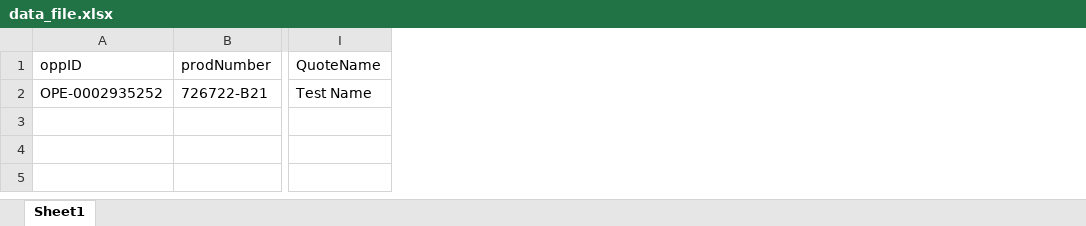
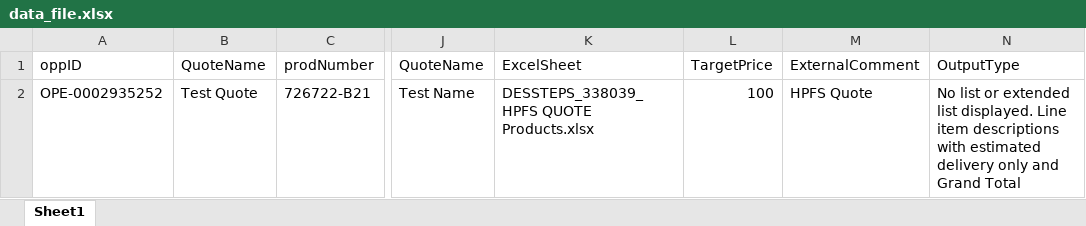
Before and after one commit to TaoismLEE/NGQ, an Excel workbook: data/data_file.xlsx, sheet Sheet1, drawn as a sheet; only a part is shown, gaps mark what is left out; values as stored, in another font and other column widths than the file's, no borders; the diff names each change by its address in the sheet, - before the commit and + after, or states it on an @@ line.

Commit message:
merge reese's REALLY weird, very bad worst practices -100/100 data file

```diff
--- a/data/data_file.xlsx (sheet Sheet1)
+++ b/data/data_file.xlsx (sheet Sheet1)
+column B (QuoteName), row 2: Test Quote
+column K (ExcelSheet), row 2: DESSTEPS_338039_HPFS QUOTE Products.xlsx
+column L (TargetPrice), row 2: 100
+column M (ExternalComment), row 2: HPFS Quote
+column N (OutputType), row 2: No list or extended list displayed. Line item descriptions with estimated delivery only and Grand Total
```
